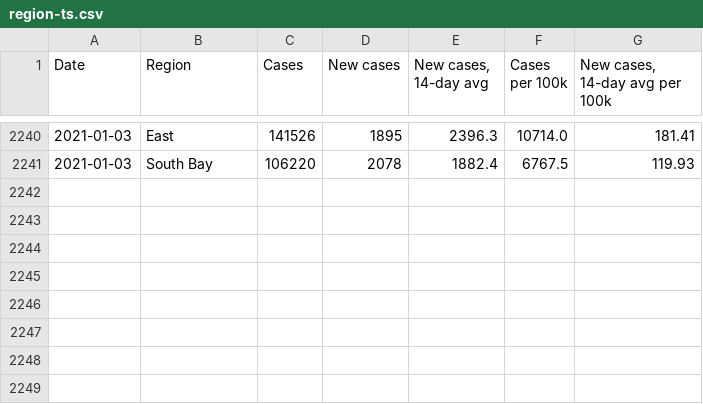
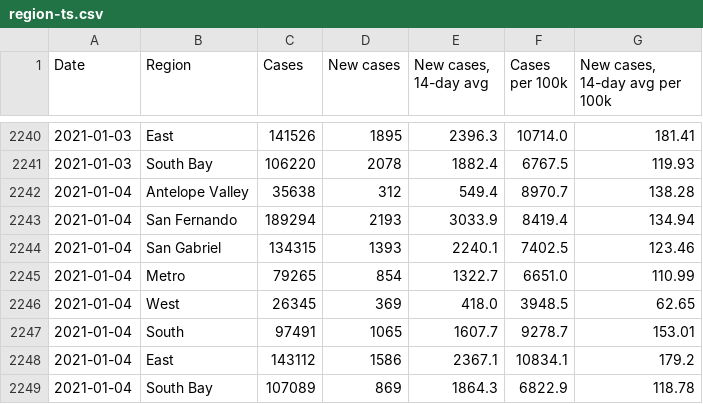
Before and after one commit to xander-hirsch/lac_covid19, a CSV file: docs/time-series/region-ts.csv, drawn as a sheet; only a part is shown, gaps mark what is left out.

```diff
--- a/docs/time-series/region-ts.csv
+++ b/docs/time-series/region-ts.csv
@@ -2241 +2241,9 @@ Date,Region,Cases,New cases,"New cases, 14-day avg",Cases per 100k,"New cases, 1
 2021-01-03,South Bay,106220,2078,1882.4,6767.5,119.93
+2021-01-04,Antelope Valley,35638,312,549.4,8970.7,138.28
+2021-01-04,San Fernando,189294,2193,3033.9,8419.4,134.94
+2021-01-04,San Gabriel,134315,1393,2240.1,7402.5,123.46
+2021-01-04,Metro,79265,854,1322.7,6651.0,110.99
+2021-01-04,West,26345,369,418.0,3948.5,62.65
+2021-01-04,South,97491,1065,1607.7,9278.7,153.01
+2021-01-04,East,143112,1586,2367.1,10834.1,179.2
+2021-01-04,South Bay,107089,869,1864.3,6822.9,118.78
```
Also changed, not shown: docs/live/homeless-live.csv, docs/live/non-residential-live.csv, 9 other files.
